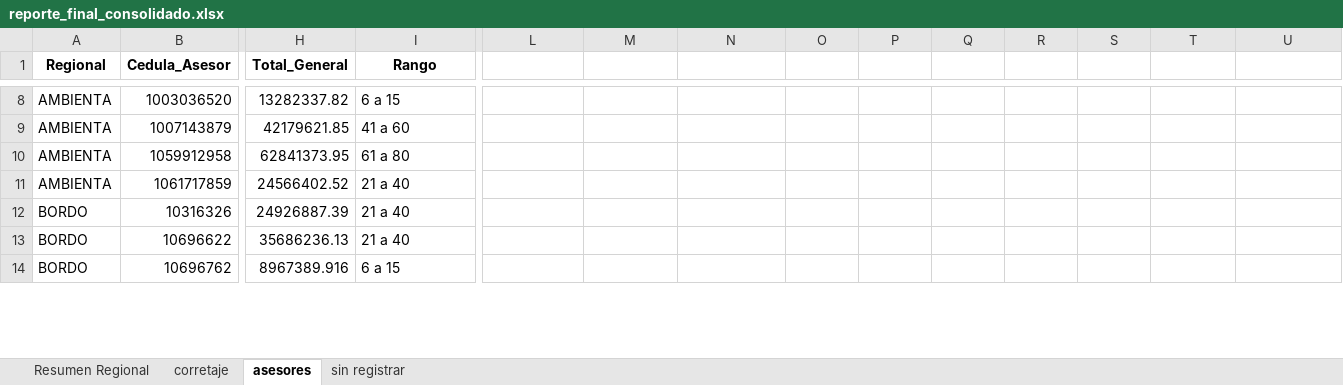
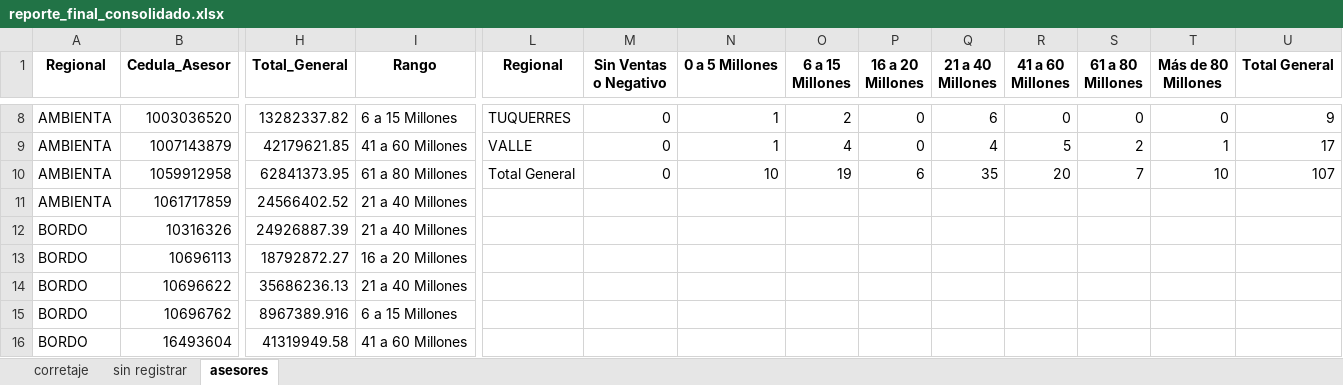
Before and after one commit to balvin22/Financiera-reprotes, an Excel workbook: reporte_final_consolidado.xlsx, sheet asesores, drawn as a sheet; only a part is shown, gaps mark what is left out; values as stored, in another font and other column widths than the file's, no borders; addresses are those after the commit; rows hold the shown columns only; the diff covers the shown part only; the diff names each change by its address in the sheet, - before the commit and + after, or states it on an @@ line.

```diff
--- a/reporte_final_consolidado.xlsx (sheet asesores)
+++ b/reporte_final_consolidado.xlsx (sheet asesores)
-sheet tab: Resumen Regional
@@ sheet tab order changed: corretaje | sin registrar | asesores @@
-L1: (empty)
+L1: Regional
-M1: (empty)
+M1: Sin Ventas o Negativo
-N1: (empty)
+N1: 0 a 5 Millones
-O1: (empty)
+O1: 6 a 15 Millones
-P1: (empty)
+P1: 16 a 20 Millones
-Q1: (empty)
+Q1: 21 a 40 Millones
-R1: (empty)
+R1: 41 a 60 Millones
-S1: (empty)
+S1: 61 a 80 Millones
-T1: (empty)
+T1: Más de 80 Millones
-U1: (empty)
+U1: Total General
-I8 (Rango): 6 a 15
+I8 (Rango): 6 a 15 Millones
-L8 (Regional): (empty)
+L8 (Regional): TUQUERRES
-M8:M10 (Sin Ventas o Negativo): (empty)
+M8:M10 (Sin Ventas o Negativo): 0
-N8:N9 (0 a 5 Millones): (empty)
+N8:N9 (0 a 5 Millones): 1
-O8 (6 a 15 Millones): (empty)
+O8 (6 a 15 Millones): 2
-P8:P9 (16 a 20 Millones): (empty)
+P8:P9 (16 a 20 Millones): 0
-Q8 (21 a 40 Millones): (empty)
+Q8 (21 a 40 Millones): 6
-R8 (41 a 60 Millones): (empty)
+R8 (41 a 60 Millones): 0
-S8 (61 a 80 Millones): (empty)
+S8 (61 a 80 Millones): 0
-T8 (Más de 80 Millones): (empty)
+T8 (Más de 80 Millones): 0
-U8 (Total General): (empty)
+U8 (Total General): 9
-I9 (Rango): 41 a 60
+I9 (Rango): 41 a 60 Millones
-L9 (Regional): (empty)
+L9 (Regional): VALLE
-O9 (6 a 15 Millones): (empty)
+O9 (6 a 15 Millones): 4
-Q9 (21 a 40 Millones): (empty)
+Q9 (21 a 40 Millones): 4
-R9 (41 a 60 Millones): (empty)
+R9 (41 a 60 Millones): 5
-S9 (61 a 80 Millones): (empty)
+S9 (61 a 80 Millones): 2
-T9 (Más de 80 Millones): (empty)
+T9 (Más de 80 Millones): 1
-U9 (Total General): (empty)
+U9 (Total General): 17
-I10 (Rango): 61 a 80
+I10 (Rango): 61 a 80 Millones
-L10 (Regional): (empty)
+L10 (Regional): Total General
-N10 (0 a 5 Millones): (empty)
+N10 (0 a 5 Millones): 10
-O10 (6 a 15 Millones): (empty)
+O10 (6 a 15 Millones): 19
-P10 (16 a 20 Millones): (empty)
+P10 (16 a 20 Millones): 6
-Q10 (21 a 40 Millones): (empty)
+Q10 (21 a 40 Millones): 35
-R10 (41 a 60 Millones): (empty)
+R10 (41 a 60 Millones): 20
-S10 (61 a 80 Millones): (empty)
+S10 (61 a 80 Millones): 7
-T10 (Más de 80 Millones): (empty)
+T10 (Más de 80 Millones): 10
-U10 (Total General): (empty)
+U10 (Total General): 107
-I11:I12 (Rango): 21 a 40
+I11:I12 (Rango): 21 a 40 Millones
+row 13: BORDO | 10696113 | 18792872.27 | 16 a 20 Millones
-I14 (Rango): 21 a 40
+I14 (Rango): 21 a 40 Millones
-I15 (Rango): 6 a 15
+I15 (Rango): 6 a 15 Millones
+row 16: BORDO | 16493604 | 41319949.58 | 41 a 60 Millones
```
Also changed, not shown: 7 added rows, 5 removed rows and 153 edited cells elsewhere in this sheet, sheet sin registrar, sheet corretaje, 28 other files.
